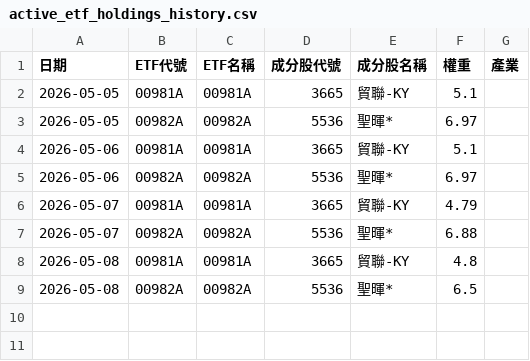
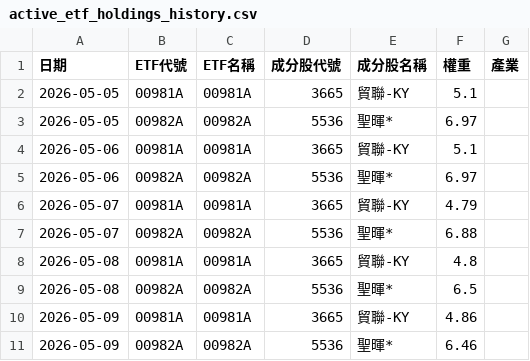
Before and after one commit to GStockhub/stock-armory, a CSV file: data/active_etf_holdings_history.csv, drawn as a sheet; the diff names each change by its address in the sheet, - before the commit and + after, or states it on an @@ line.

Commit message:
Update active ETF holdings history 2026-05-09 09:35

```diff
--- a/data/active_etf_holdings_history.csv
+++ b/data/active_etf_holdings_history.csv
+row 10: 2026-05-09 | 00981A | 00981A | 3665 | 貿聯-KY | 4.86
+row 11: 2026-05-09 | 00982A | 00982A | 5536 | 聖暉* | 6.46
```
